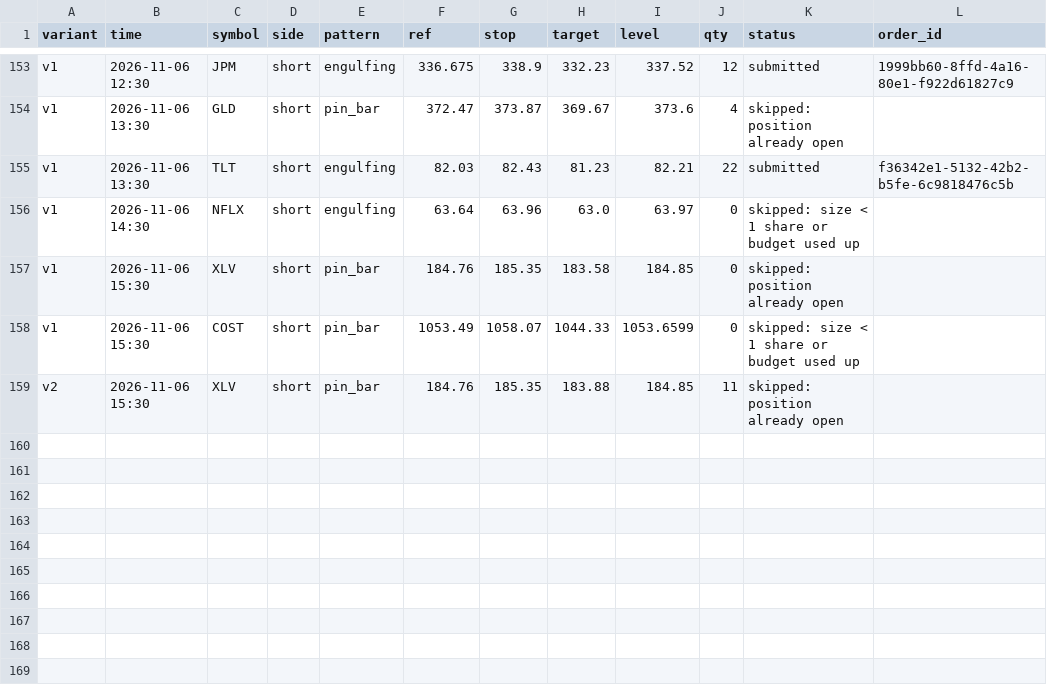
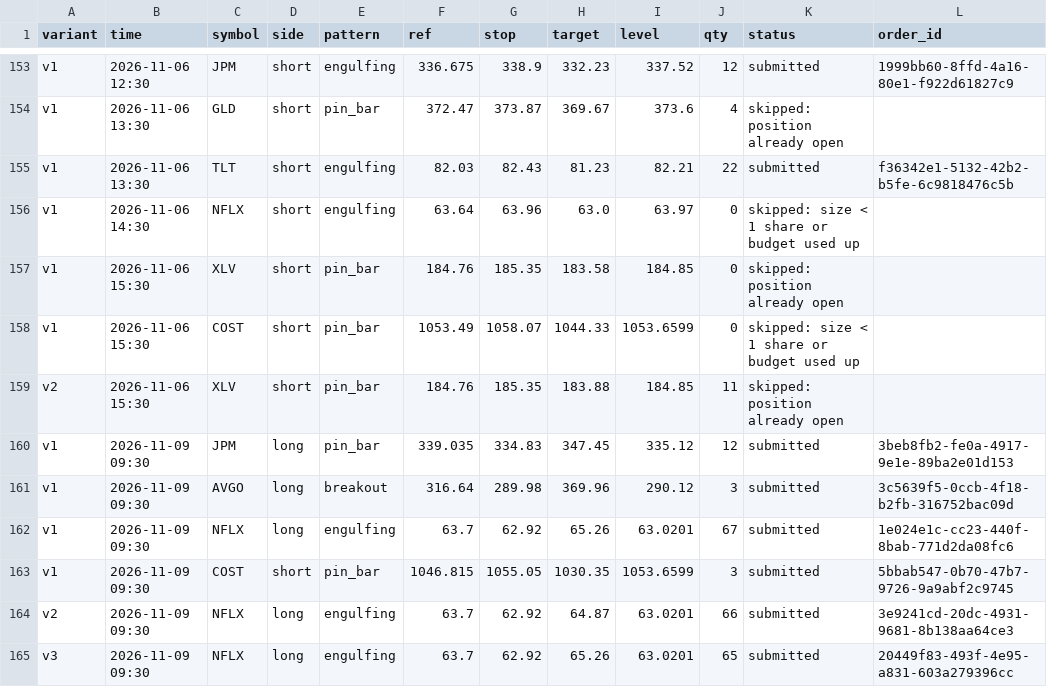
Before and after one commit to Majic-Beep/candlesticks, a CSV file: results/live_signals.csv, drawn as a sheet; only a part is shown, gaps mark what is left out.

```diff
--- a/results/live_signals.csv
+++ b/results/live_signals.csv
@@ -159 +159,7 @@ v1,2026-11-06 15:30,COST,short,pin_bar,1053.49,1058.07,1044.33,1053.6599,0,skipp
 v2,2026-11-06 15:30,XLV,short,pin_bar,184.76,185.35,183.88,184.85,11,skipped: position already open,
+v1,2026-11-09 09:30,JPM,long,pin_bar,339.035,334.83,347.45,335.12,12,submitted,3beb8fb2-fe0a-4917-9e1e-89ba2e01d153
+v1,2026-11-09 09:30,AVGO,long,breakout,316.64,289.98,369.96,290.12,3,submitted,3c5639f5-0ccb-4f18-b2fb-316752bac09d
+v1,2026-11-09 09:30,NFLX,long,engulfing,63.7,62.92,65.26,63.0201,67,submitted,1e024e1c-cc23-440f-8bab-771d2da08fc6
+v1,2026-11-09 09:30,COST,short,pin_bar,1046.815,1055.05,1030.35,1053.6599,3,submitted,5bbab547-0b70-47b7-9726-9a9abf2c9745
+v2,2026-11-09 09:30,NFLX,long,engulfing,63.7,62.92,64.87,63.0201,66,submitted,3e9241cd-20dc-4931-9681-8b138aa64ce3
+v3,2026-11-09 09:30,NFLX,long,engulfing,63.7,62.92,65.26,63.0201,65,submitted,20449f83-493f-4e95-a831-603a279396cc
```
